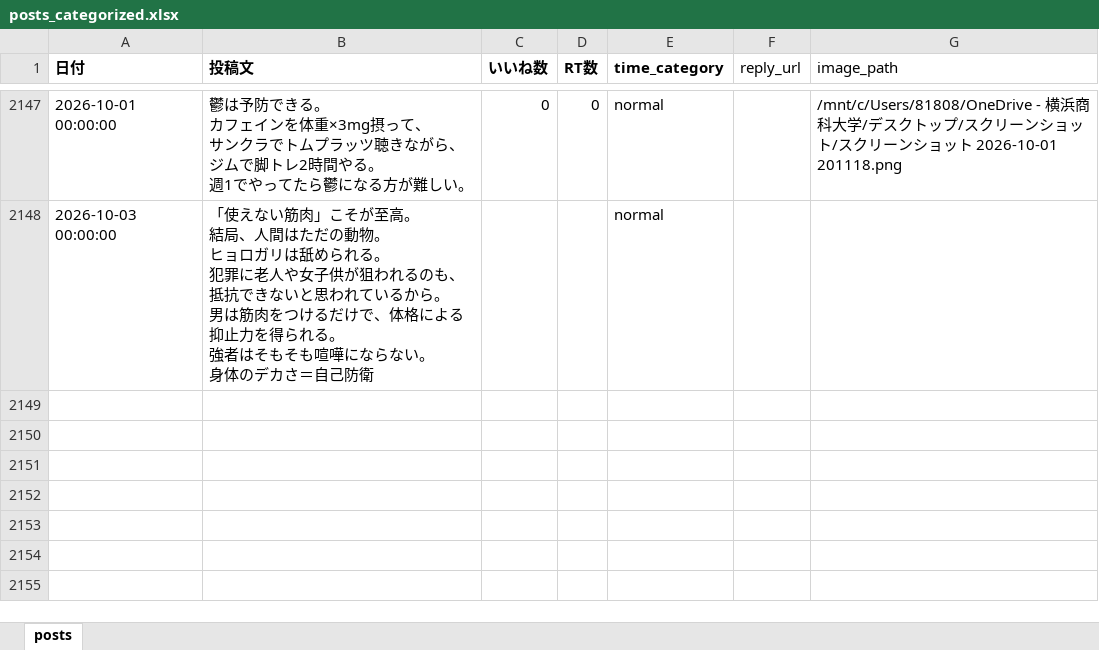
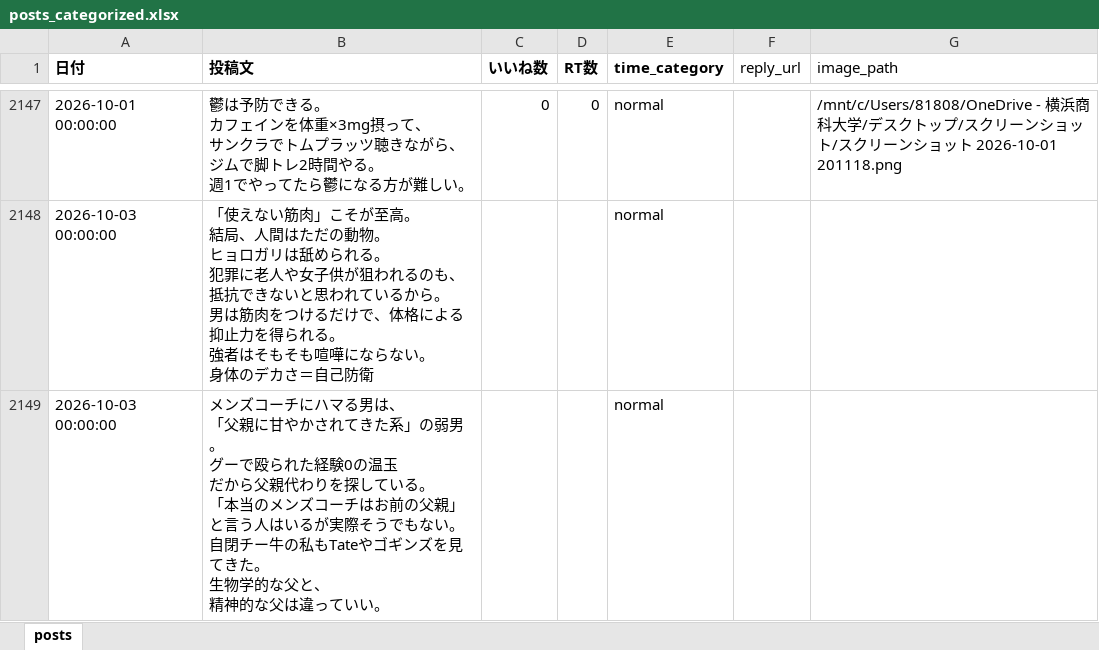
Before and after one commit to kotablog23-hub/sigma-auto-post, an Excel workbook: x_posts/posts_categorized.xlsx, sheet posts, drawn as a sheet; only a part is shown, gaps mark what is left out; values as stored, in another font and other column widths than the file's, no borders; ↵ is a line break in a cell; the diff names each change by its address in the sheet, - before the commit and + after, or states it on an @@ line.

Commit message:
投稿追加：メンズコーチ（2026-10-03）

```diff
--- a/x_posts/posts_categorized.xlsx (sheet posts)
+++ b/x_posts/posts_categorized.xlsx (sheet posts)
+row 2149: 2026-10-03 00:00:00 | メンズコーチにハマる男は、 ↵ 「父親に甘やかされてきた系」の弱男。 ↵ グーで殴られた経験0の温玉 ↵ だから父親代わりを探している。 ↵ 「本当のメンズコーチはお前の父親」と言う人はいるが実際そうでもない。 ↵ 自閉チー牛の私もTateやゴギンズを見てきた。 ↵ 生物学的な父と、 ↵ 精神的な父は違っていい。 |  |  | normal
```
